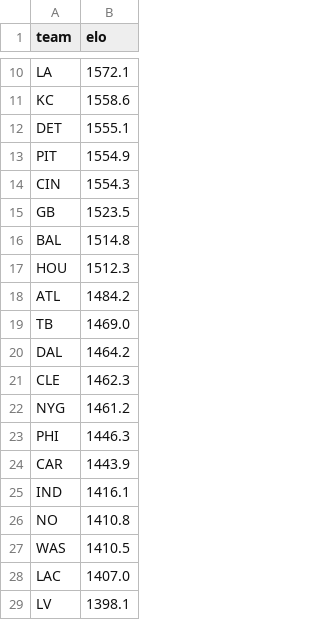
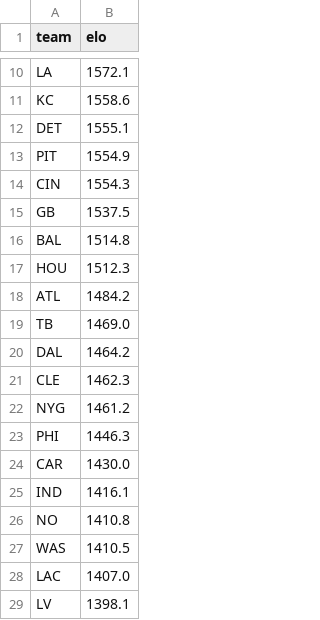
Before and after one commit to WilliamChen768/nfl-game-predictor, a CSV file: predictions/2026_week08_ratings.csv, drawn as a sheet; only a part is shown, gaps mark what is left out.

```diff
--- a/predictions/2026_week08_ratings.csv
+++ b/predictions/2026_week08_ratings.csv
@@ -14,3 +14,3 @@ PIT,1554.9
 CIN,1554.3
-GB,1523.5
+GB,1537.5
 BAL,1514.8
@@ -23,3 +23,3 @@ NYG,1461.2
 PHI,1446.3
-CAR,1443.9
+CAR,1430.0
 IND,1416.1
```
Also changed, not shown: predictions/2026_week08.csv, 4 other files.
